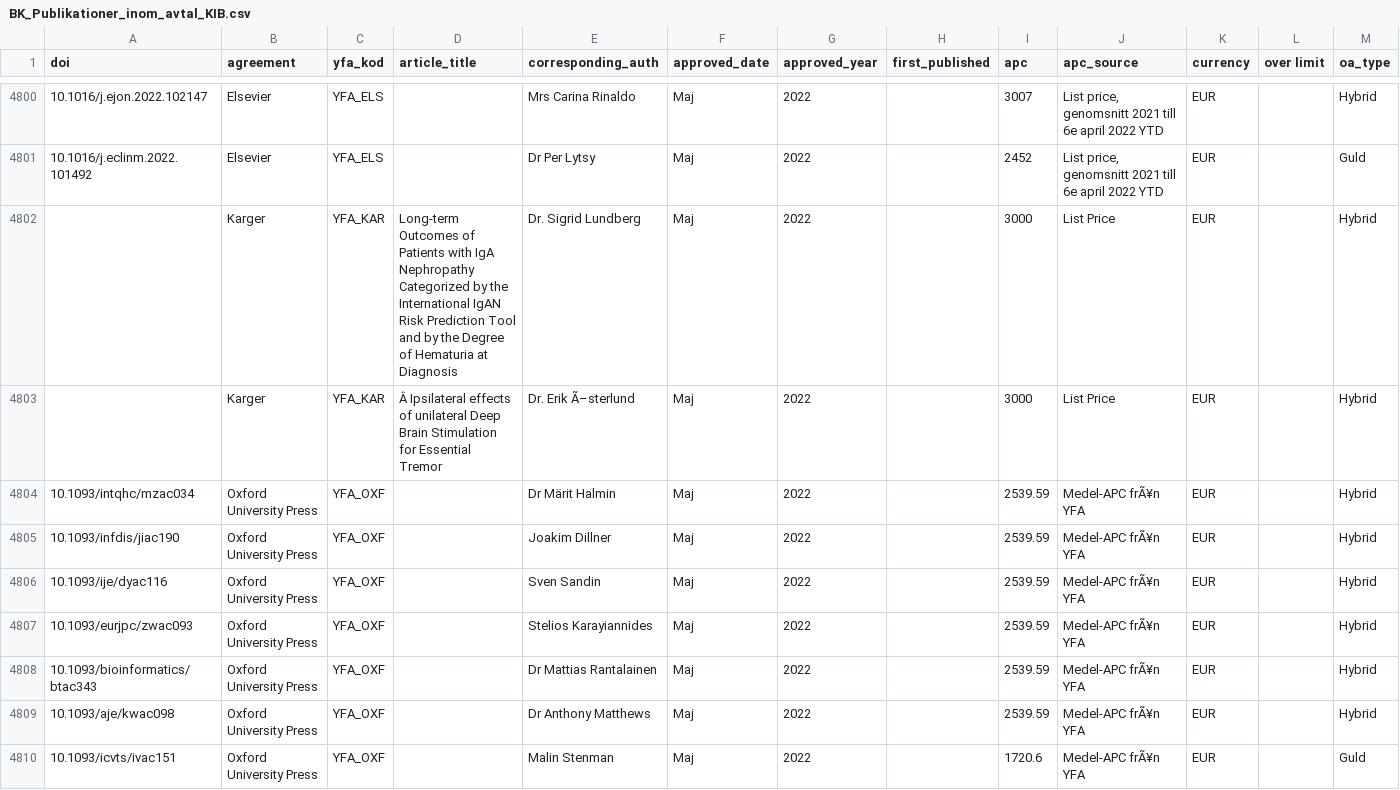
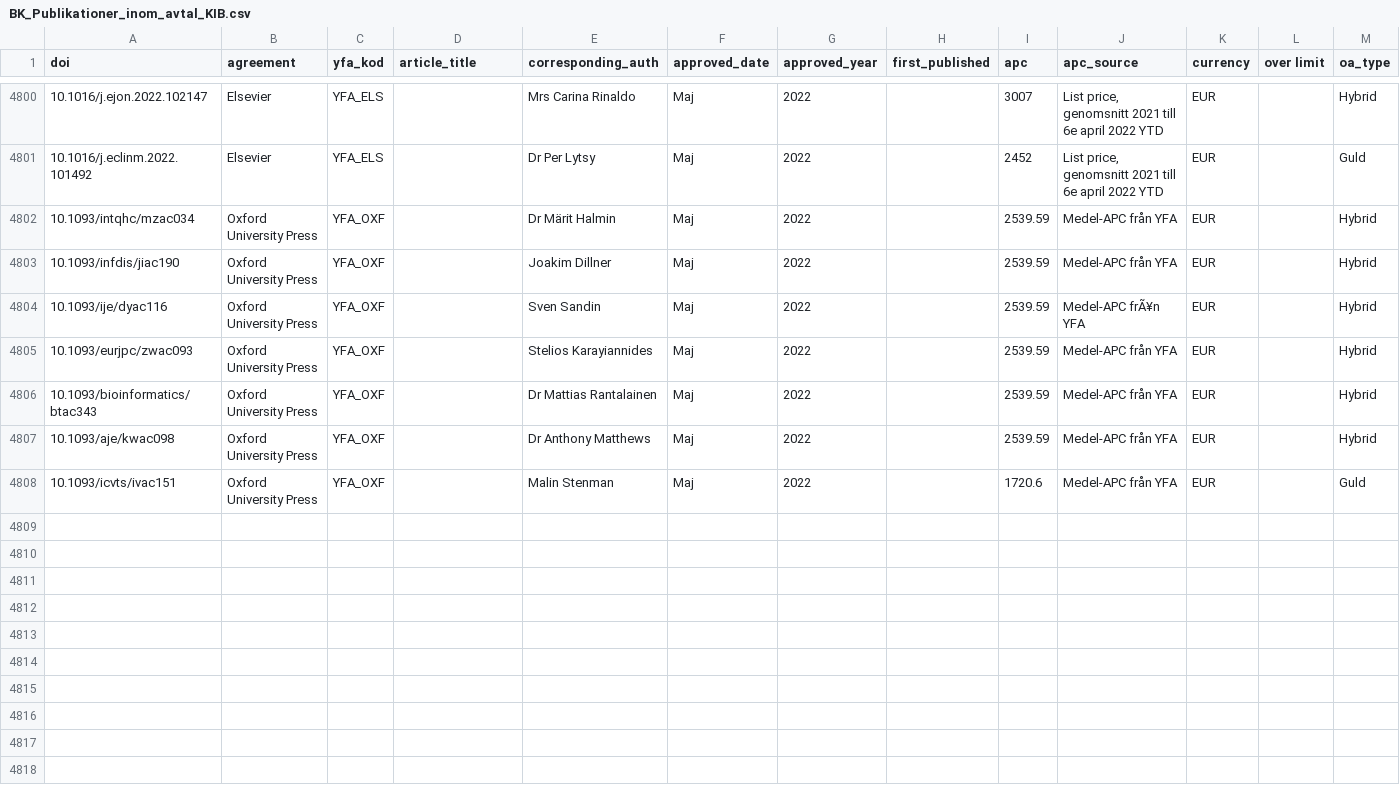
Before and after one commit to KIBiblioteket/OA-data, a CSV file: BK_Publikationer_inom_avtal_KIB.csv, drawn as a sheet; only a part is shown, gaps mark what is left out.

Commit message:
Ändra teckenuppsättning för författarnamn i BK

```diff
--- a/BK_Publikationer_inom_avtal_KIB.csv
+++ b/BK_Publikationer_inom_avtal_KIB.csv
@@ -4801,10 +4801,8 @@
 10.1016/j.eclinm.2022.101492;Elsevier;YFA_ELS;;Dr Per Lytsy;Maj;2022;;2452;List price, genomsnitt 2021 till 6e april 2022 YTD;EUR;;Guld
-;Karger;YFA_KAR;Long-term Outcomes of Patients with IgA Nephropathy Categorized by the International IgAN Risk Prediction Tool and by the Degree of Hematuria at Diagnosis;Dr. Sigrid Lundberg;Maj;2022;;3000;List Price;EUR;;Hybrid
-;Karger;YFA_KAR;Â Ipsilateral effects of unilateral Deep Brain Stimulation for Essential Tremor;Dr. Erik Ã–sterlund;Maj;2022;;3000;List Price;EUR;;Hybrid
-10.1093/intqhc/mzac034;Oxford University Press;YFA_OXF;;Dr Märit Halmin;Maj;2022;;2539.59;Medel-APC frÃ¥n YFA;EUR;;Hybrid
-10.1093/infdis/jiac190;Oxford University Press;YFA_OXF;;Joakim Dillner;Maj;2022;;2539.59;Medel-APC frÃ¥n YFA;EUR;;Hybrid
+10.1093/intqhc/mzac034;Oxford University Press;YFA_OXF;;Dr Märit Halmin;Maj;2022;;2539.59;Medel-APC från YFA;EUR;;Hybrid
+10.1093/infdis/jiac190;Oxford University Press;YFA_OXF;;Joakim Dillner;Maj;2022;;2539.59;Medel-APC från YFA;EUR;;Hybrid
 10.1093/ije/dyac116;Oxford University Press;YFA_OXF;;Sven Sandin;Maj;2022;;2539.59;Medel-APC frÃ¥n YFA;EUR;;Hybrid
-10.1093/eurjpc/zwac093;Oxford University Press;YFA_OXF;;Stelios Karayiannides;Maj;2022;;2539.59;Medel-APC frÃ¥n YFA;EUR;;Hybrid
-10.1093/bioinformatics/btac343;Oxford University Press;YFA_OXF;;Dr Mattias Rantalainen;Maj;2022;;2539.59;Medel-APC frÃ¥n YFA;EUR;;Hybrid
-10.1093/aje/kwac098;Oxford University Press;YFA_OXF;;Dr Anthony Matthews;Maj;2022;;2539.59;Medel-APC frÃ¥n YFA;EUR;;Hybrid
-10.1093/icvts/ivac151;Oxford University Press;YFA_OXF;;Malin Stenman;Maj;2022;;1720.6;Medel-APC frÃ¥n YFA;EUR;;Guld
+10.1093/eurjpc/zwac093;Oxford University Press;YFA_OXF;;Stelios Karayiannides;Maj;2022;;2539.59;Medel-APC från YFA;EUR;;Hybrid
+10.1093/bioinformatics/btac343;Oxford University Press;YFA_OXF;;Dr Mattias Rantalainen;Maj;2022;;2539.59;Medel-APC från YFA;EUR;;Hybrid
+10.1093/aje/kwac098;Oxford University Press;YFA_OXF;;Dr Anthony Matthews;Maj;2022;;2539.59;Medel-APC från YFA;EUR;;Hybrid
+10.1093/icvts/ivac151;Oxford University Press;YFA_OXF;;Malin Stenman;Maj;2022;;1720.6;Medel-APC från YFA;EUR;;Guld
```
